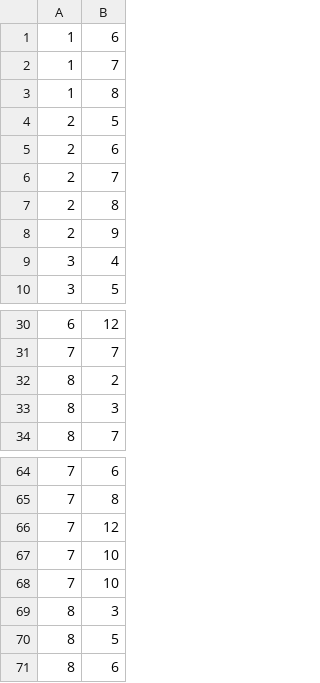
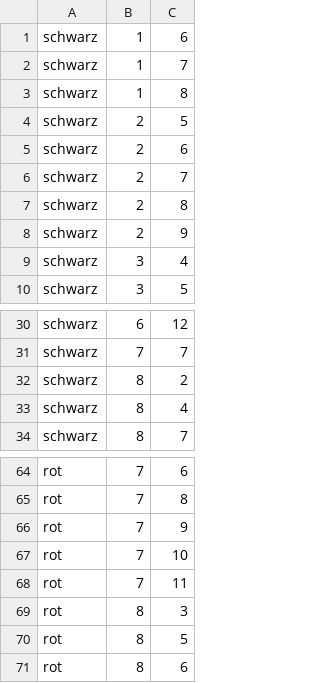
Before and after one commit to Maxzimmerman/MalenNachZahlen, a CSV file: MalenNachZahlen/dateien/bug.csv, drawn as a sheet; only a part is shown, gaps mark what is left out; addresses are those after the commit; the diff names each change by its address in the sheet, - before the commit and + after, or states it on an @@ line.

```diff
--- a/MalenNachZahlen/dateien/bug.csv
+++ b/MalenNachZahlen/dateien/bug.csv
+column A, rows 1-10: all schwarz; rows 30-34: all schwarz; rows 64-71: all rot
-C33: 3
+C33: 4
-C66: 12
+C66: 9
-C68: 10
+C68: 11
```
Also changed, not shown: MalenNachZahlen/dateien/bien.csv, MalenNachZahlen/dateien/butterfly.csv, 4 other files.
